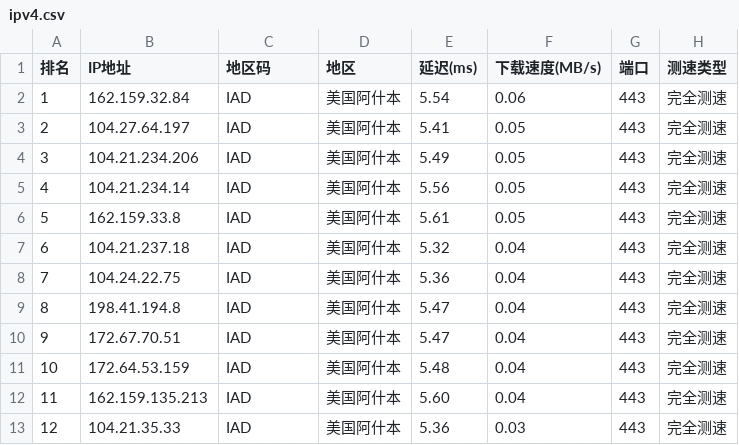
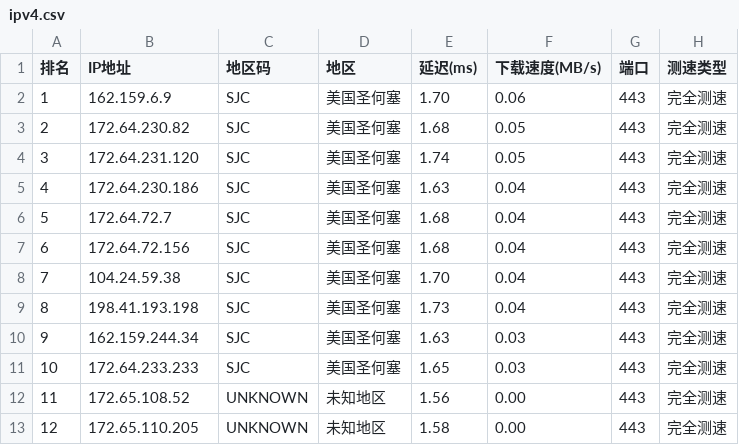
Before and after one commit to ZQ-JACKY/ZQ-CloudFlareScan, a CSV file: ipv4.csv, drawn as a sheet; only a part is shown; the diff covers the shown part only.

```diff
--- a/ipv4.csv
+++ b/ipv4.csv
@@ -1,13 +1,13 @@
 排名,IP地址,地区码,地区,延迟(ms),下载速度(MB/s),端口,测速类型
-1,162.159.32.84,IAD,美国阿什本,5.54,0.06,443,完全测速
-2,104.27.64.197,IAD,美国阿什本,5.41,0.05,443,完全测速
-3,104.21.234.206,IAD,美国阿什本,5.49,0.05,443,完全测速
-4,104.21.234.14,IAD,美国阿什本,5.56,0.05,443,完全测速
-5,162.159.33.8,IAD,美国阿什本,5.61,0.05,443,完全测速
-6,104.21.237.18,IAD,美国阿什本,5.32,0.04,443,完全测速
-7,104.24.22.75,IAD,美国阿什本,5.36,0.04,443,完全测速
-8,198.41.194.8,IAD,美国阿什本,5.47,0.04,443,完全测速
-9,172.67.70.51,IAD,美国阿什本,5.47,0.04,443,完全测速
-10,172.64.53.159,IAD,美国阿什本,5.48,0.04,443,完全测速
-11,162.159.135.213,IAD,美国阿什本,5.60,0.04,443,完全测速
-12,104.21.35.33,IAD,美国阿什本,5.36,0.03,443,完全测速
+1,162.159.6.9,SJC,美国圣何塞,1.70,0.06,443,完全测速
+2,172.64.230.82,SJC,美国圣何塞,1.68,0.05,443,完全测速
+3,172.64.231.120,SJC,美国圣何塞,1.74,0.05,443,完全测速
+4,172.64.230.186,SJC,美国圣何塞,1.63,0.04,443,完全测速
+5,172.64.72.7,SJC,美国圣何塞,1.68,0.04,443,完全测速
+6,172.64.72.156,SJC,美国圣何塞,1.68,0.04,443,完全测速
+7,104.24.59.38,SJC,美国圣何塞,1.70,0.04,443,完全测速
+8,198.41.193.198,SJC,美国圣何塞,1.73,0.04,443,完全测速
+9,162.159.244.34,SJC,美国圣何塞,1.63,0.03,443,完全测速
+10,172.64.233.233,SJC,美国圣何塞,1.65,0.03,443,完全测速
+11,172.65.108.52,UNKNOWN,未知地区,1.56,0.00,443,完全测速
+12,172.65.110.205,UNKNOWN,未知地区,1.58,0.00,443,完全测速
```
Also changed, not shown: 34 edited cells elsewhere in this file.
